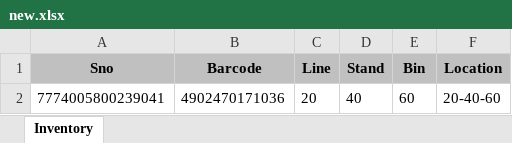
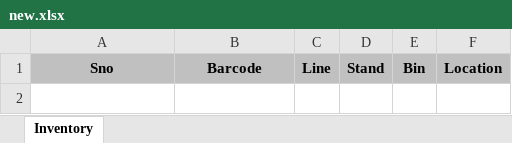
Before and after one commit to salman-khan-1/bintrack, an Excel workbook: stores/new.xlsx, sheet Inventory, drawn as a sheet; values as stored, in another font and other column widths than the file's, no borders; the diff names each change by its address in the sheet, - before the commit and + after, or states it on an @@ line.

Commit message:
Update inventory for new - 1782560398363

```diff
--- a/stores/new.xlsx (sheet Inventory)
+++ b/stores/new.xlsx (sheet Inventory)
-row 2: 7774005800239041 | 4902470171036 | 20 | 40 | 60 | 20-40-60
```
